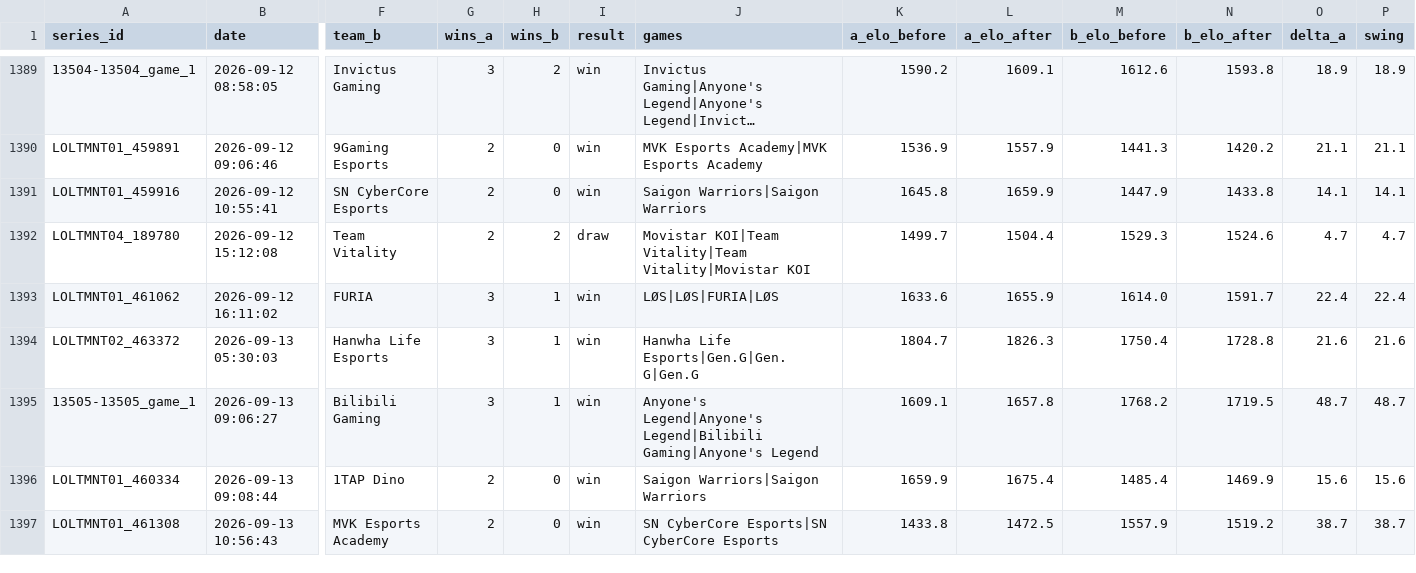
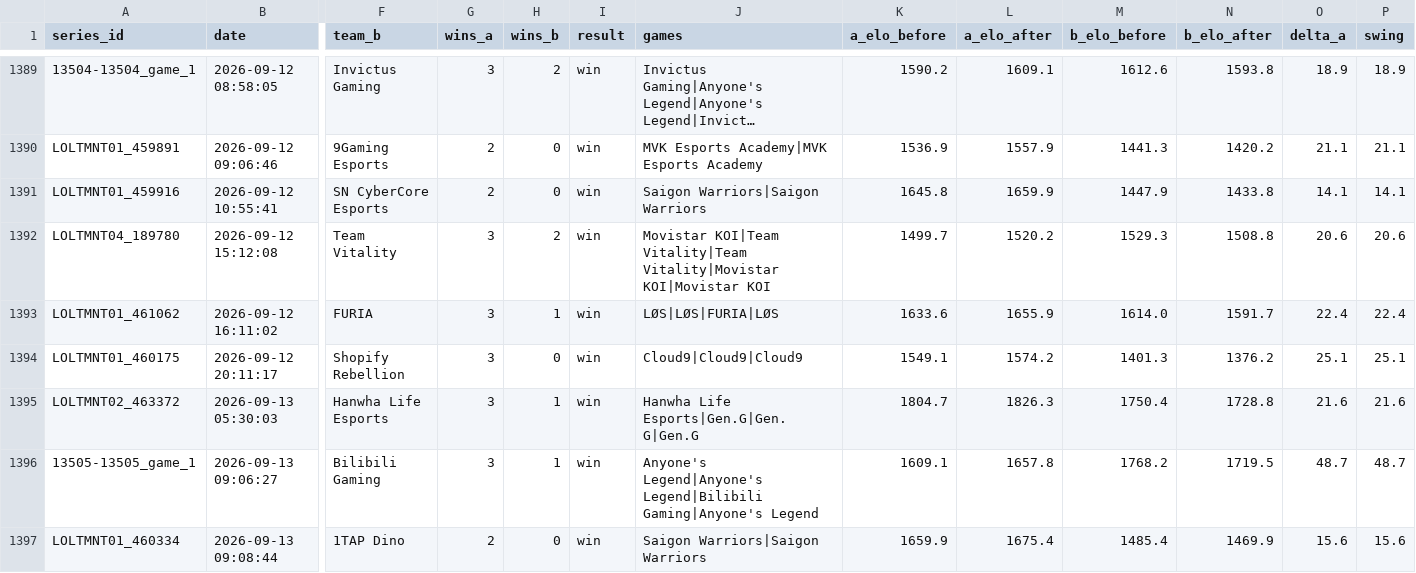
Before and after one commit to zackaids/league-predictor, a CSV file: data/processed/2026_series.csv, drawn as a sheet; only a part is shown, gaps mark what is left out; the shorter side is filled out with more unchanged rows; long unchanged cells end in …; rows hold the shown columns only; the diff names each change by its address in the sheet, - before the commit and + after, or states it on an @@ line.

```diff
--- a/data/processed/2026_series.csv
+++ b/data/processed/2026_series.csv
-G1392 (wins_a): 2
+G1392 (wins_a): 3
-I1392 (result): draw
+I1392 (result): win
-J1392 (games): …Vitality|Team Vitality|Movistar KOI
+J1392 (games): …Vitality|Team Vitality|Movistar KOI|Movistar KOI
-L1392 (a_elo_after): 1504.4
+L1392 (a_elo_after): 1520.2
-N1392 (b_elo_after): 1524.6
+N1392 (b_elo_after): 1508.8
-O1392 (delta_a): 4.7
+O1392 (delta_a): 20.6
-P1392 (swing): 4.7
+P1392 (swing): 20.6
+row 1394: LOLTMNT01_460175 | 2026-09-12 20:11:17 | Shopify Rebellion | 3 | 0 | win | Cloud9|Cloud9|Cloud9 | 1549.1 | 1574.2 | 1401.3 | 1376.2 | 25.1 | 25.1
```
Also changed, not shown: data/processed/2026_calibrated_ratings.csv, data/processed/2026_team_elo.csv, 6 other files.
